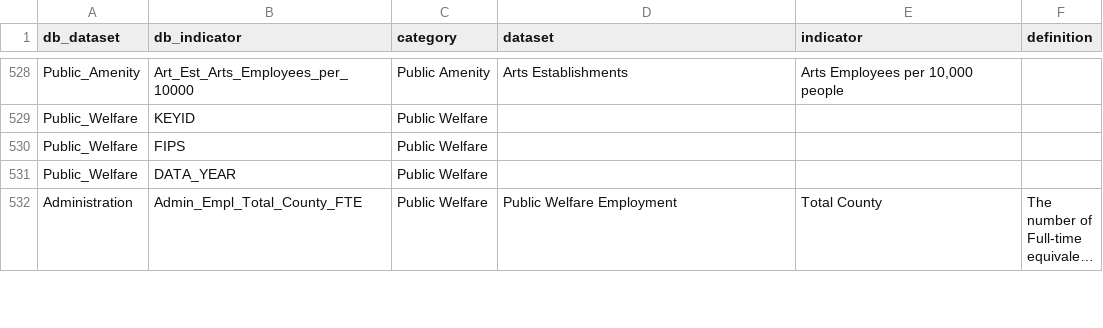
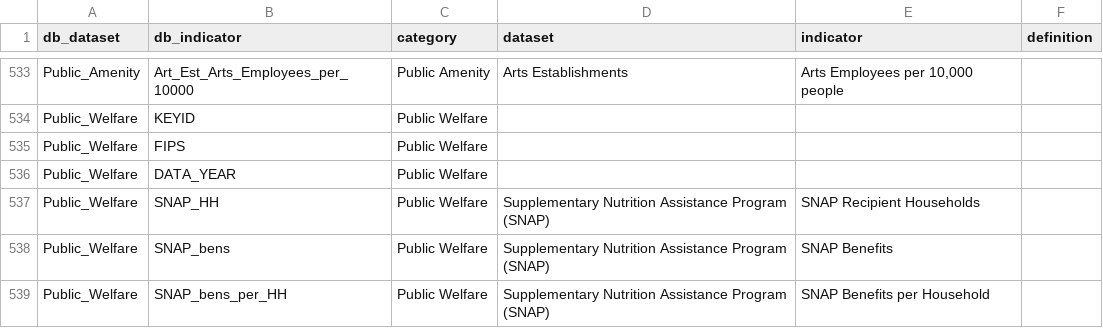
Before and after one commit to nikAleksandr/CIC, a TSV file: data/database_crosswalk.tsv, drawn as a sheet; only a part is shown, gaps mark what is left out; the shorter side is filled out with more unchanged rows; long unchanged cells end in …; the diff covers the shown part only.

Commit message:
added new datasets, added new property 'yearSpan' for datasets across multiple years

```diff
--- a/data/database_crosswalk.tsv
+++ b/data/database_crosswalk.tsv
@@ -531 +536,4 @@ Public_Welfare	FIPS	Public Welfare
 Public_Welfare	DATA_YEAR	Public Welfare			
+Public_Welfare	SNAP_HH	Public Welfare	Supplementary Nutrition Assistance Program (SNAP)	SNAP Recipient Households	
+Public_Welfare	SNAP_bens	Public Welfare	Supplementary Nutrition Assistance Program (SNAP)	SNAP Benefits	
+Public_Welfare	SNAP_bens_per_HH	Public Welfare	Supplementary Nutrition Assistance Program (SNAP)	SNAP Benefits per Household	
```
Also changed, not shown: 8 added rows and 5 edited cells elsewhere in this file, 3 other files.
